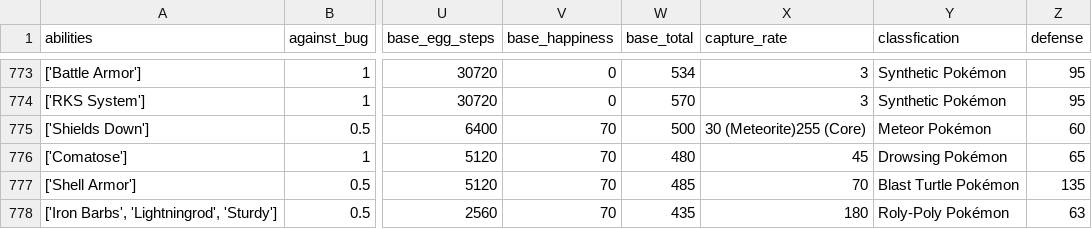
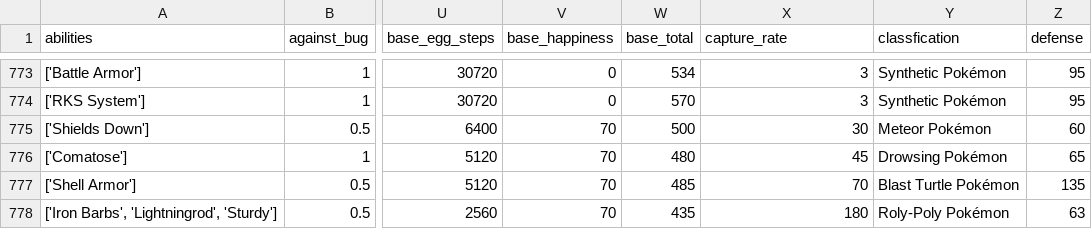
Before and after one commit to callysto/data-files, a CSV file: hackathon/pokemon.csv, drawn as a sheet; only a part is shown, gaps mark what is left out; the diff names each change by its address in the sheet, - before the commit and + after, or states it on an @@ line.

Commit message:
Update pokemon.csv
Remove 30 (Meteorite)255 (Core) from Minior catch rate

```diff
--- a/hackathon/pokemon.csv
+++ b/hackathon/pokemon.csv
-X775 (capture_rate): 30 (Meteorite)255 (Core)
+X775 (capture_rate): 30
```
